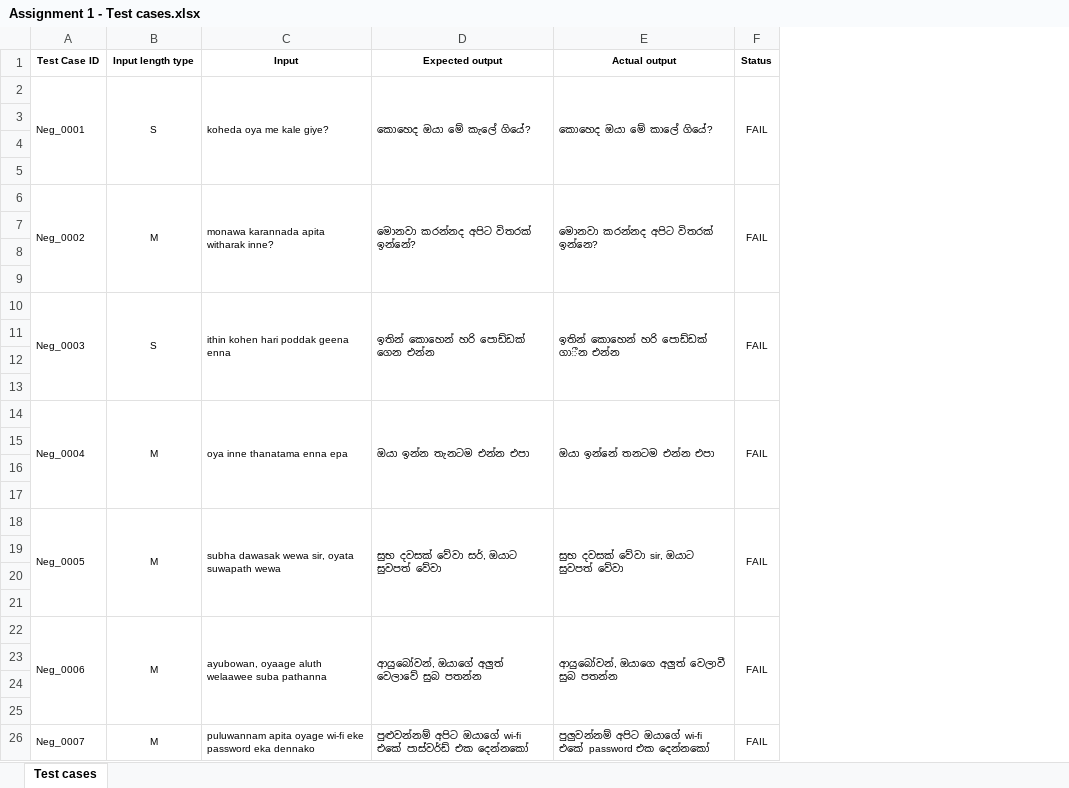
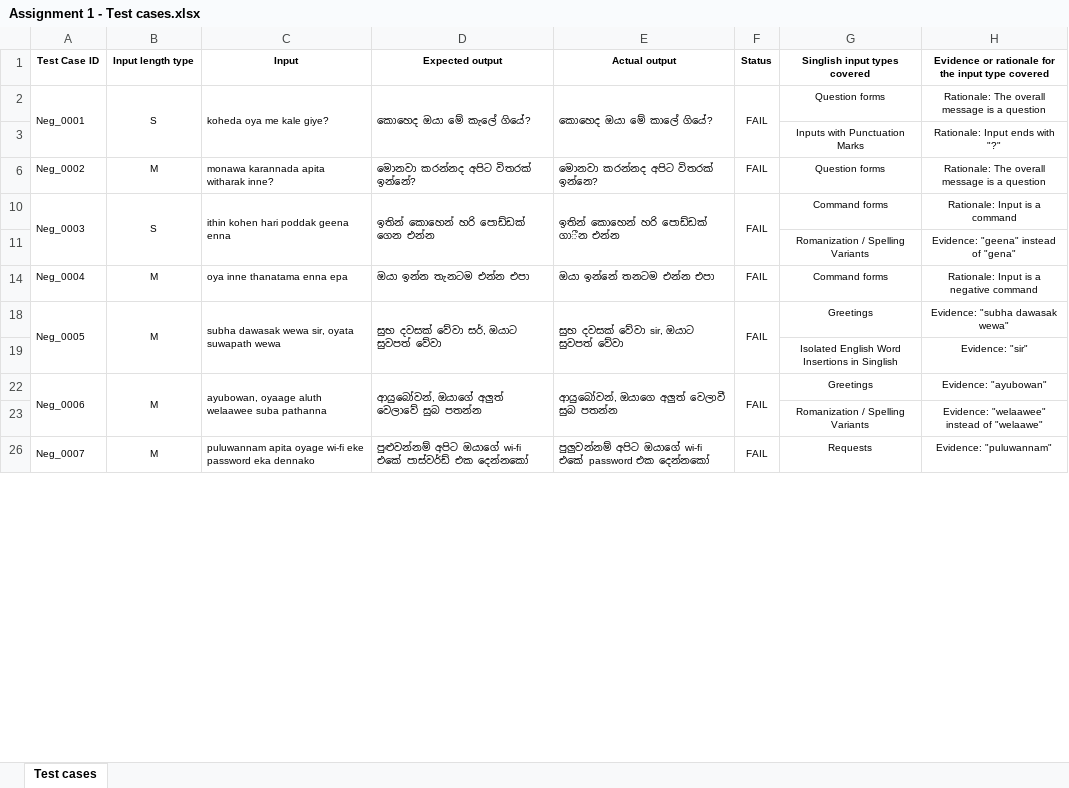
Before and after one commit to AlokaSenevirathne/test_automation, an Excel workbook: Assignment 1 - Test cases.xlsx, sheet Test cases, drawn as a sheet; only a part is shown; values as stored, in another font and other column widths than the file's, no borders; removed rows and columns are numbered as before the commit, all else as after; the diff covers the shown part only; the diff names each change by its address in the sheet, - before the commit and + after, or states it on an @@ line.

Commit message:
Finalized Excel

```diff
--- a/Assignment 1 - Test cases.xlsx (sheet Test cases)
+++ b/Assignment 1 - Test cases.xlsx (sheet Test cases)
+column G (Singlish input types covered), rows 2-26: Question forms | Inputs with Punctuation Marks | Question forms | Command forms | Romanization / Spelling Variants | Command forms | Greetings | Isolated English Word Insertions in Singlish | Greetings | Romanization / Spelling Variants | Requests
+column H, rows 1-26: Evidence or rationale for the input type covered | Rationale: The overall message is a question | Rationale: Input ends with "?" | Rationale: The overall message is a question | Rationale: Input is a command | Evidence: "geena" instead of "gena" | Rationale: Input is a negative command | Evidence: "subha dawasak wewa" | Evidence: "sir" | Evidence: "ayubowan" | Evidence: "welaawee" instead of "welaawe" | Evidence: "puluwannam"
-row 3: (empty)
+row 3:  |  |  |  |  |  | Inputs with Punctuation Marks | Rationale: Input ends with "?"
-row 4: (empty)
-row 5: (empty)
-A6:A9 merged
-B6:B9 merged
-C6:C9 merged
-D6:D9 merged
-E6:E9 merged
-F6:F9 merged
-row 7: (empty)
-row 8: (empty)
-row 9: (empty)
-row 11: (empty)
+row 11:  |  |  |  |  |  | Romanization / Spelling Variants | Evidence: "geena" instead of "gena"
-row 12: (empty)
-row 13: (empty)
-A14:A17 merged
-B14:B17 merged
-C14:C17 merged
-D14:D17 merged
-E14:E17 merged
-F14:F17 merged
-row 15: (empty)
-row 16: (empty)
-row 17: (empty)
-row 19: (empty)
-row 20: (empty)
-row 19: (empty)
+row 19:  |  |  |  |  |  | Isolated English Word Insertions in Singlish | Evidence: "sir"
-row 23: (empty)
+row 23:  |  |  |  |  |  | Romanization / Spelling Variants | Evidence: "welaawee" instead of "welaawe"
-row 24: (empty)
-row 25: (empty)
```
Also changed, not shown: 3 added rows, 40 removed rows, 26 edited cells, cell formats and merged cells elsewhere in this sheet, hidden cells.
